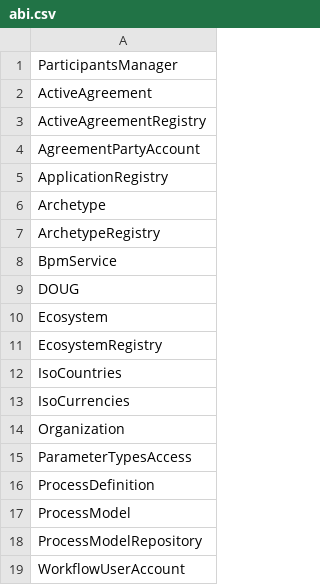
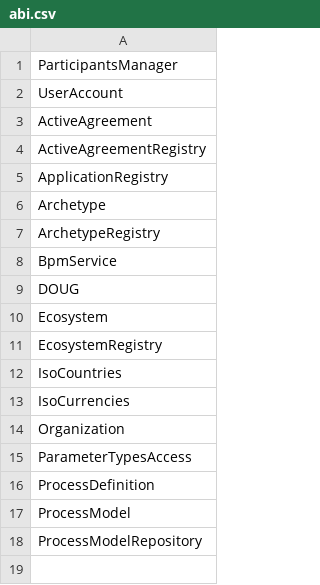
Before and after one commit to silasdavis/blackstone, a CSV file: contracts/abi.csv, drawn as a sheet.

Commit message:
Adapted all build-related .yaml files, abi.csv, and monax-constants.js to replace the WorkflowAccount and AgreementPartyAccount references with UserAccount
Signed-off-by: Jan Hendrik Scheufen <j.h.scheufen@gmail.com>

```diff
--- a/contracts/abi.csv
+++ b/contracts/abi.csv
@@ -1,5 +1,5 @@
 ParticipantsManager
+UserAccount
 ActiveAgreement
 ActiveAgreementRegistry
-AgreementPartyAccount
 ApplicationRegistry
@@ -18,2 +18 @@ ProcessModel
 ProcessModelRepository
-WorkflowUserAccount
```
Also changed, not shown: 5 other files.
